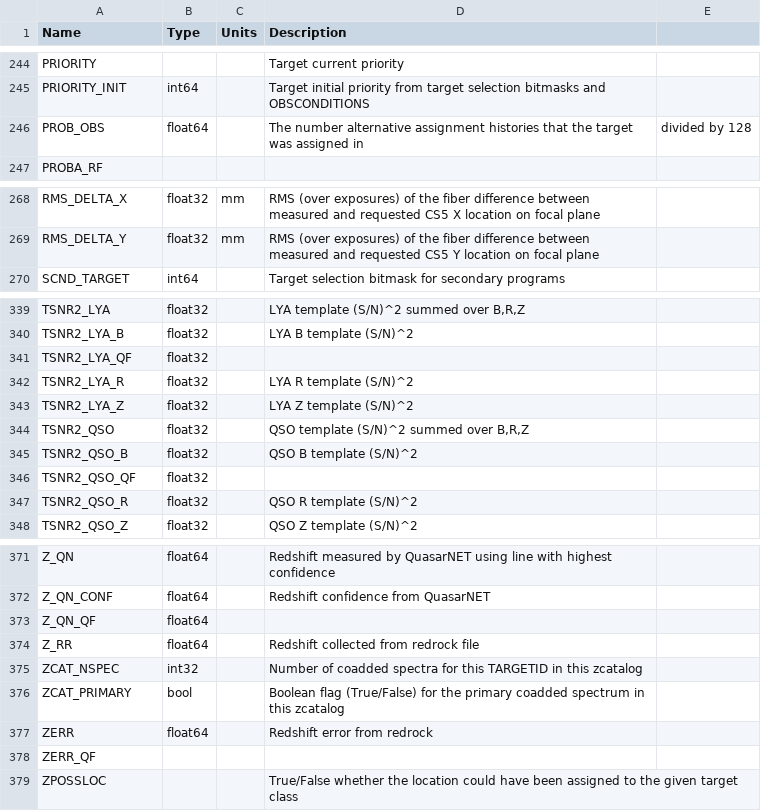
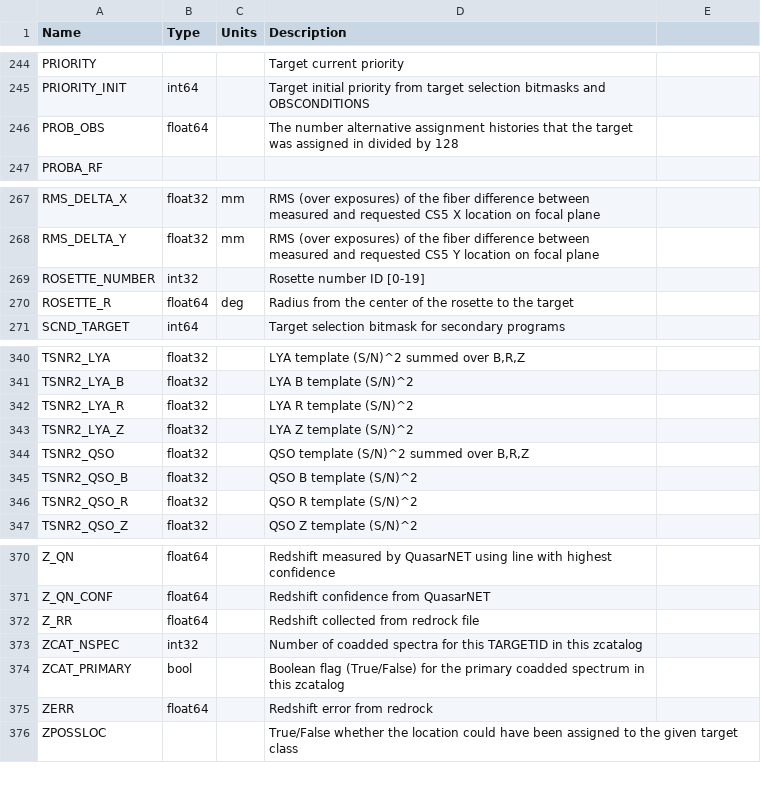
Before and after one commit to desihub/desidatamodel, a CSV file: py/desidatamodel/data/column_descriptions.csv, drawn as a sheet; only a part is shown, gaps mark what is left out; the diff covers the shown part only.

Commit message:
Adding more columns related to LSS. Remove some unused columns that had no description, and solve a minor bug in PROB_OBS column

```diff
--- a/py/desidatamodel/data/column_descriptions.csv
+++ b/py/desidatamodel/data/column_descriptions.csv
@@ -245,3 +245,3 @@ PRIORITY,,,Target current priority
 PRIORITY_INIT,int64,,Target initial priority from target selection bitmasks and OBSCONDITIONS
-PROB_OBS,float64,,The number alternative assignment histories that the target was assigned in, divided by 128
+PROB_OBS,float64,,The number alternative assignment histories that the target was assigned in divided by 128
 PROBA_RF,,,
@@ -269,2 +268,4 @@ RMS_DELTA_X,float32,mm,RMS (over exposures) of the fiber difference between meas
 RMS_DELTA_Y,float32,mm,RMS (over exposures) of the fiber difference between measured and requested CS5 Y location on focal plane
+ROSETTE_NUMBER,int32,,Rosette number ID [0-19]
+ROSETTE_R,float64,deg,Radius from the center of the rosette to the target
 SCND_TARGET,int64,,Target selection bitmask for secondary programs
@@ -340,3 +341,2 @@ TSNR2_LYA,float32,,"LYA template (S/N)^2 summed over B,R,Z"
 TSNR2_LYA_B,float32,,LYA B template (S/N)^2
-TSNR2_LYA_QF,float32,,
 TSNR2_LYA_R,float32,,LYA R template (S/N)^2
@@ -345,3 +345,2 @@ TSNR2_QSO,float32,,"QSO template (S/N)^2 summed over B,R,Z"
 TSNR2_QSO_B,float32,,QSO B template (S/N)^2
-TSNR2_QSO_QF,float32,,
 TSNR2_QSO_R,float32,,QSO R template (S/N)^2
@@ -372,3 +371,2 @@ Z_QN,float64,,Redshift measured by QuasarNET using line with highest confidence
 Z_QN_CONF,float64,,Redshift confidence from QuasarNET
-Z_QN_QF,float64,,
 Z_RR,float64,,Redshift collected from redrock file
@@ -377,3 +375,2 @@ ZCAT_PRIMARY,bool,,Boolean flag (True/False) for the primary coadded spectrum in
 ZERR,float64,,Redshift error from redrock
-ZERR_QF,,,
 ZPOSSLOC,,,True/False whether the location could have been assigned to the given target class
```
Also changed, not shown: 1 removed row and 2 edited cells elsewhere in this file.
